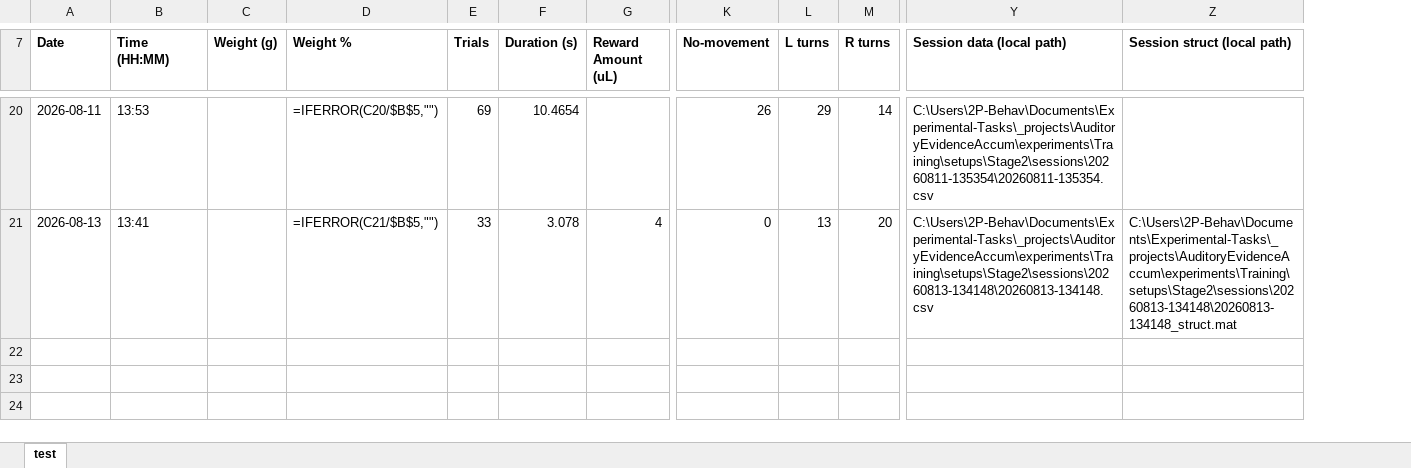
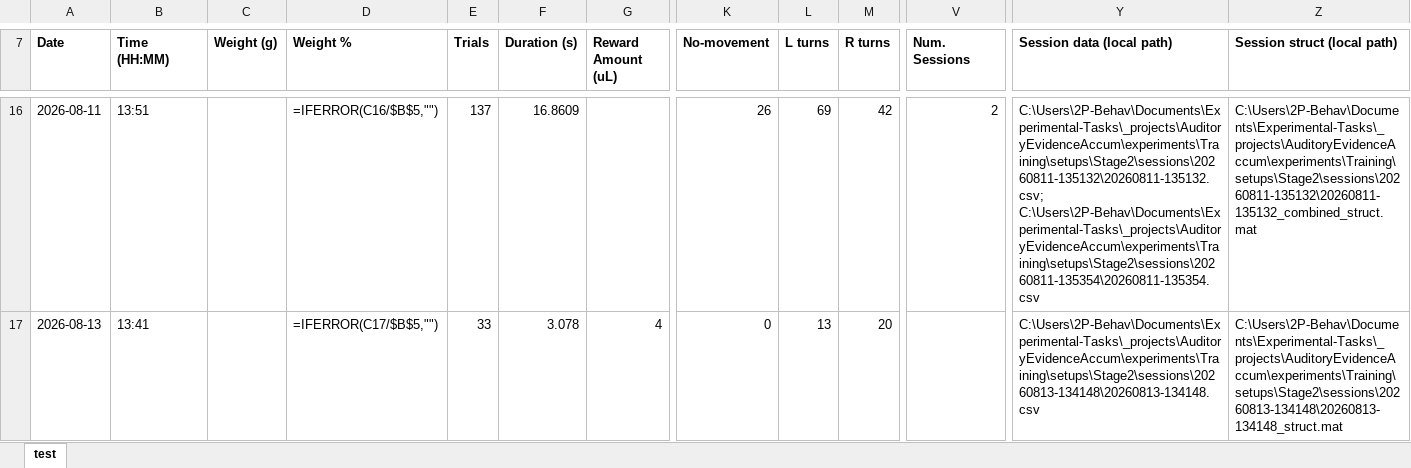
Before and after one commit to umugan2512/Experimental-Tasks, an Excel workbook: _projects/AuditoryEvidenceAccum/records/training_log.xlsx, sheet test, drawn as a sheet; only a part is shown, gaps mark what is left out; values as stored, in another font and other column widths than the file's, no borders; formulas without a stored value are shown as written; addresses are those after the commit; the diff covers the shown part only; the diff names each change by its address in the sheet, - before the commit and + after, or states it on an @@ line.

```diff
--- a/_projects/AuditoryEvidenceAccum/records/training_log.xlsx (sheet test)
+++ b/_projects/AuditoryEvidenceAccum/records/training_log.xlsx (sheet test)
@@ column V (Num. Sessions) unhidden, row 16: 2 @@
-B16 (Time (HH:MM)): 13:53
+B16 (Time (HH:MM)): 13:51
-D16 (Weight %): =IFERROR(C20/$B$5,"")
+D16 (Weight %): =IFERROR(C16/$B$5,"")
-E16 (Trials): 69
+E16 (Trials): 137
-F16 (Duration (s)): 10.4654
+F16 (Duration (s)): 16.8609
-L16 (L turns): 29
+L16 (L turns): 69
-M16 (R turns): 14
+M16 (R turns): 42
-Y16 (Session data (local path)): C:\Users\2P-Behav\Documents\Experimental-Tasks\_projects\AuditoryEvidenceAccum\experiments\Training\setups\Stage2\sessions\20260811-135354\20260811-135354.csv
+Y16 (Session data (local path)): C:\Users\2P-Behav\Documents\Experimental-Tasks\_projects\AuditoryEvidenceAccum\experiments\Training\setups\Stage2\sessions\20260811-135132\20260811-135132.csv; C:\Users\2P-Behav\Documents\Experimental-Tasks\_projects\AuditoryEvidenceAccum\experiments\Training\setups\Stage2\sessions\20260811-135354\20260811-135354.csv
-Z16 (Session struct (local path)): (empty)
+Z16 (Session struct (local path)): C:\Users\2P-Behav\Documents\Experimental-Tasks\_projects\AuditoryEvidenceAccum\experiments\Training\setups\Stage2\sessions\20260811-135132\20260811-135132_combined_struct.mat
-D17 (Weight %): =IFERROR(C21/$B$5,"")
+D17 (Weight %): =IFERROR(C17/$B$5,"")
```
Also changed, not shown: 4 removed rows and 24 edited cells elsewhere in this sheet, hidden cells, 2 other files.
